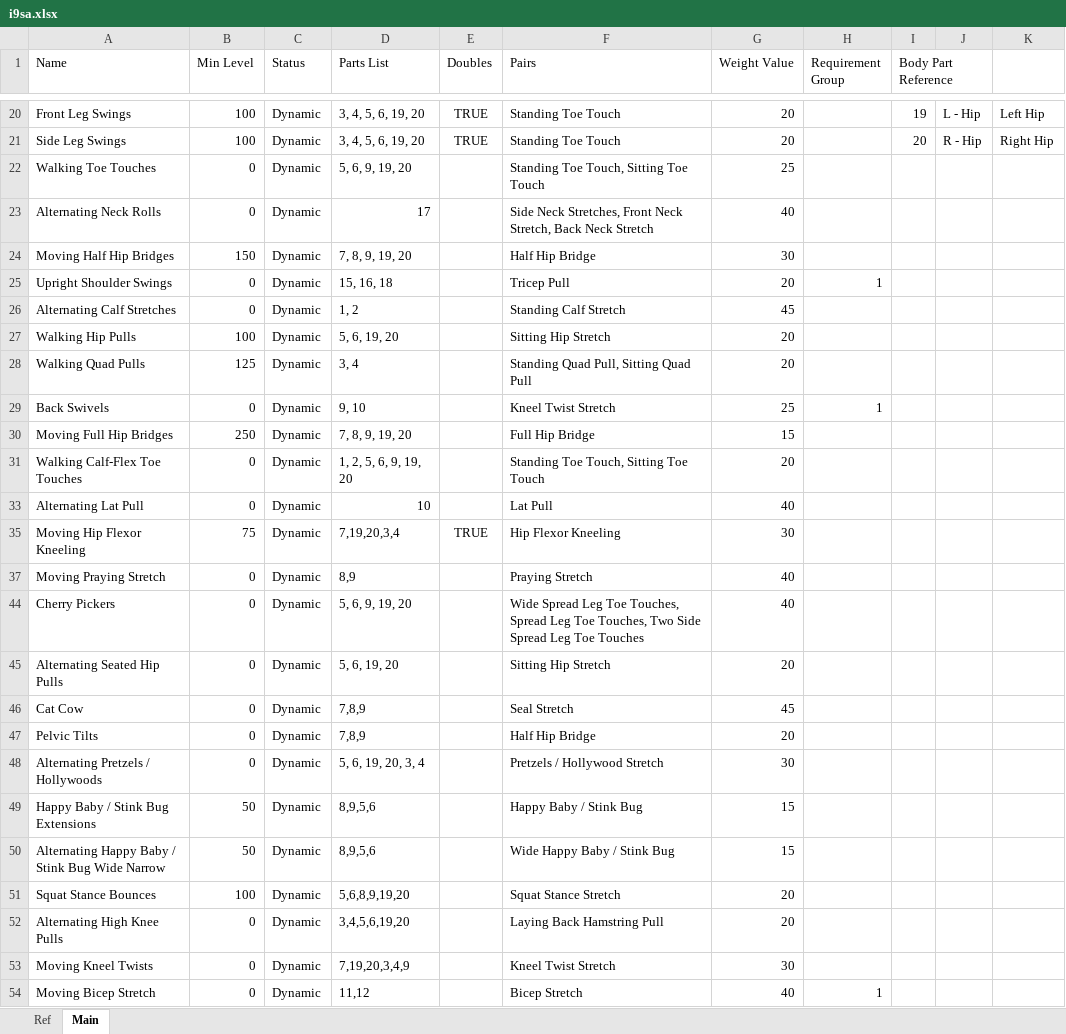
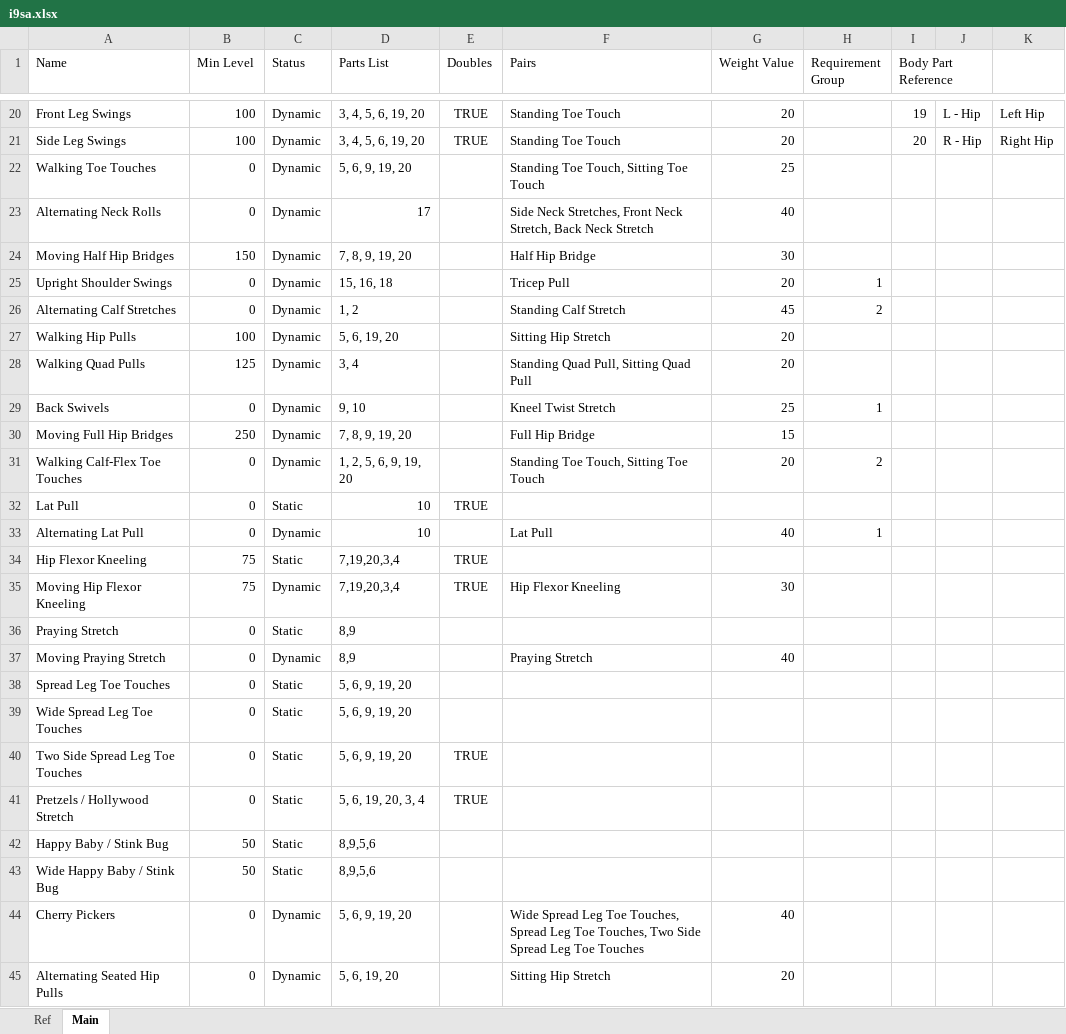
Before and after one commit to kopatsis/i9esa, an Excel workbook: assets/i9sa.xlsx, sheet Main, drawn as a sheet; only a part is shown, gaps mark what is left out; the shorter side is filled out with more unchanged rows; values as stored, in another font and other column widths than the file's, no borders; conditional formats not drawn; the diff covers the shown part only; the diff names each change by its address in the sheet, - before the commit and + after, or states it on an @@ line.

Commit message:
req group xl

```diff
--- a/assets/i9sa.xlsx (sheet Main)
+++ b/assets/i9sa.xlsx (sheet Main)
-H26 (Requirement Group): (empty)
+H26 (Requirement Group): 2
-H31 (Requirement Group): (empty)
+H31 (Requirement Group): 2
@@ row 32 unhidden: Lat Pull | 0 | Static | 10 | TRUE @@
-H33 (Requirement Group): (empty)
+H33 (Requirement Group): 1
@@ row 34 unhidden: Hip Flexor Kneeling | 75 | Static | 7,19,20,3,4 | TRUE @@
@@ row 36 unhidden: Praying Stretch | 0 | Static | 8,9 @@
@@ row 38 unhidden: Spread Leg Toe Touches | 0 | Static | 5, 6, 9, 19, 20 @@
@@ row 39 unhidden: Wide Spread Leg Toe Touches | 0 | Static | 5, 6, 9, 19, 20 @@
@@ row 40 unhidden: Two Side Spread Leg Toe Touches | 0 | Static | 5, 6, 9, 19, 20 | TRUE @@
@@ row 41 unhidden: Pretzels / Hollywood Stretch | 0 | Static | 5, 6, 19, 20, 3, 4 | TRUE @@
@@ row 42 unhidden: Happy Baby / Stink Bug | 50 | Static | 8,9,5,6 @@
@@ row 43 unhidden: Wide Happy Baby / Stink Bug | 50 | Static | 8,9,5,6 @@
```
Also changed, not shown: 19 hidden or unhidden rows elsewhere in this sheet, 1 other file.
